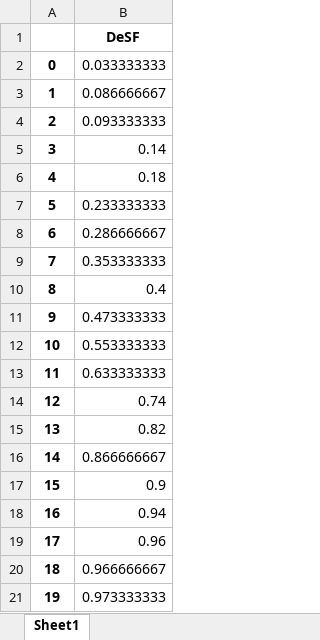
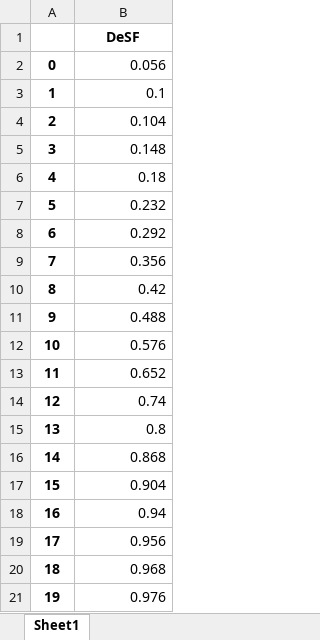
Before and after one commit to weiting1029/bachelorthesis, an Excel workbook: test_power_p150.xlsx, sheet Sheet1, drawn as a sheet; values as stored, in another font and other column widths than the file's, no borders; the diff names each change by its address in the sheet, - before the commit and + after, or states it on an @@ line.

Commit message:
new tables

```diff
--- a/test_power_p150.xlsx (sheet Sheet1)
+++ b/test_power_p150.xlsx (sheet Sheet1)
-B2: 0.033333333
+B2: 0.056
-B3: 0.086666667
+B3: 0.1
-B4: 0.093333333
+B4: 0.104
-B5: 0.14
+B5: 0.148
-B7: 0.233333333
+B7: 0.232
-B8: 0.286666667
+B8: 0.292
-B9: 0.353333333
+B9: 0.356
-B10: 0.4
+B10: 0.42
-B11: 0.473333333
+B11: 0.488
-B12: 0.553333333
+B12: 0.576
-B13: 0.633333333
+B13: 0.652
-B15: 0.82
+B15: 0.8
-B16: 0.866666667
+B16: 0.868
-B17: 0.9
+B17: 0.904
-B19: 0.96
+B19: 0.956
-B20: 0.966666667
+B20: 0.968
-B21: 0.973333333
+B21: 0.976
```
Also changed, not shown: 1 other file.
